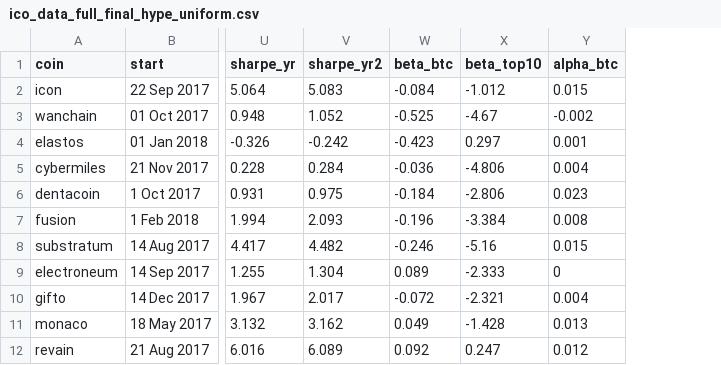
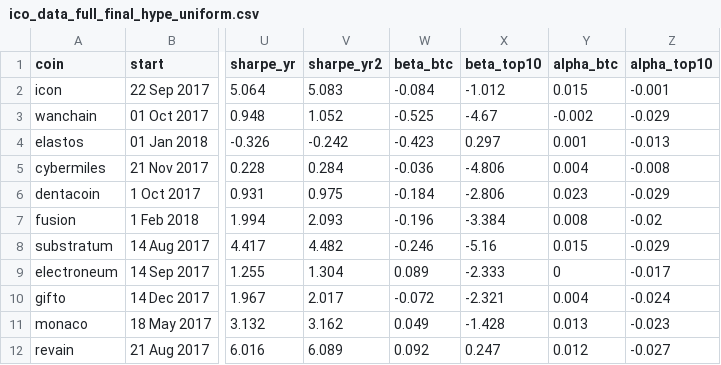
Before and after one commit to manolis07gr/ICOML, a CSV file: ICO_Scrapper/outdata/ico_data_full_final_hype_uniform.csv, drawn as a sheet; only a part is shown, gaps mark what is left out; the diff names each change by its address in the sheet, - before the commit and + after, or states it on an @@ line.

```diff
--- a/ICO_Scrapper/outdata/ico_data_full_final_hype_uniform.csv
+++ b/ICO_Scrapper/outdata/ico_data_full_final_hype_uniform.csv
+column Z (alpha_top10), rows 2-12: -0.001 | -0.029 | -0.013 | -0.008 | -0.029 | -0.02 | -0.029 | -0.017 | -0.024 | -0.023 | -0.027
```
Also changed, not shown: 1 other file.
